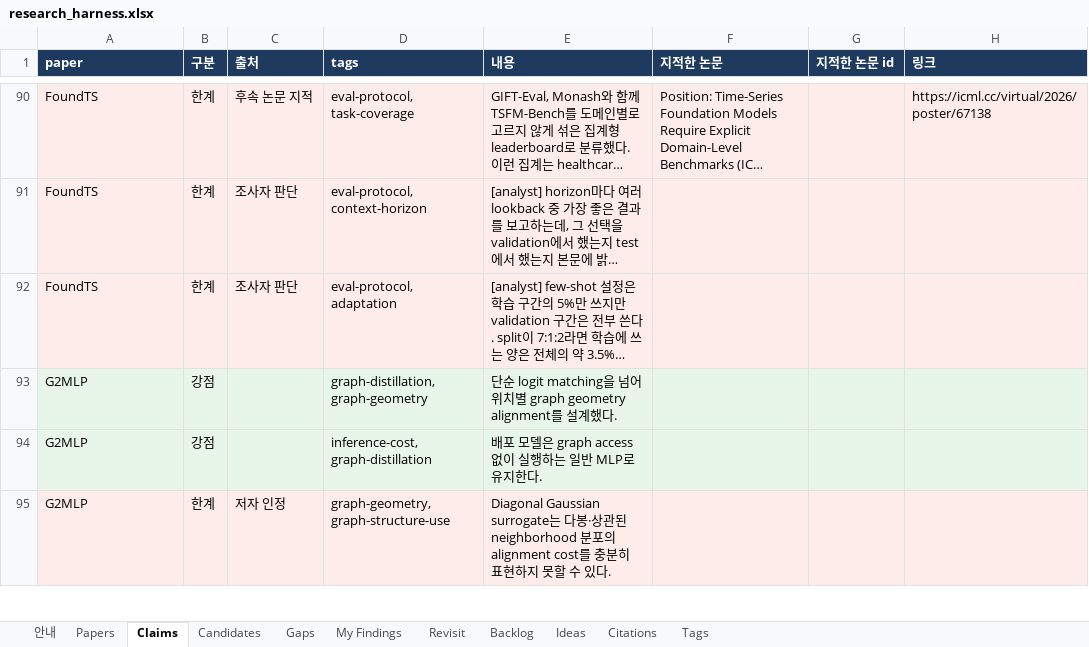
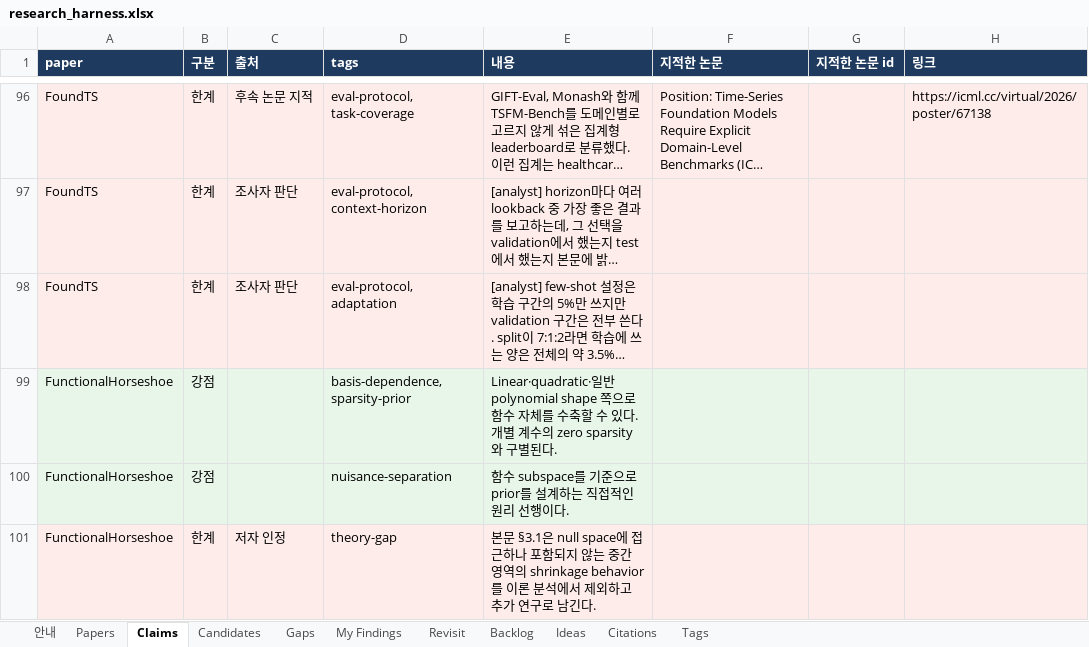
Before and after one commit to seongjinan11-source/research-harness, an Excel workbook: out/research_harness.xlsx, sheet Claims, drawn as a sheet; only a part is shown, gaps mark what is left out; the shorter side is filled out with more unchanged rows; long unchanged cells end in …; values as stored, in another font and other column widths than the file's, no borders; the diff covers the shown part only; the diff names each change by its address in the sheet, - before the commit and + after, or states it on an @@ line.

Commit message:
Add cross-field shrinkage and confounding literature for SSP

```diff
--- a/out/research_harness.xlsx (sheet Claims)
+++ b/out/research_harness.xlsx (sheet Claims)
+row 99: FunctionalHorseshoe | 강점 |  | basis-dependence, sparsity-prior | Linear·quadratic·일반 polynomial shape 쪽으로 함수 자체를 수축할 수 있다. 개별 계수의 zero sparsity와 구별된다.
+row 100: FunctionalHorseshoe | 강점 |  | nuisance-separation | 함수 subspace를 기준으로 prior를 설계하는 직접적인 원리 선행이다.
+row 101: FunctionalHorseshoe | 한계 | 저자 인정 | theory-gap | 본문 §3.1은 null space에 접근하나 포함되지 않는 중간 영역의 shrinkage behavior를 이론 분석에서 제외하고 추가 연구로 남긴다.
```
Also changed, not shown: 27 added rows and cell formats elsewhere in this sheet, sheet Papers, sheet Revisit, sheet Citations, sheet Gaps, sheet Candidates, sheet My Findings, 1 more sheet, 19 other files.
